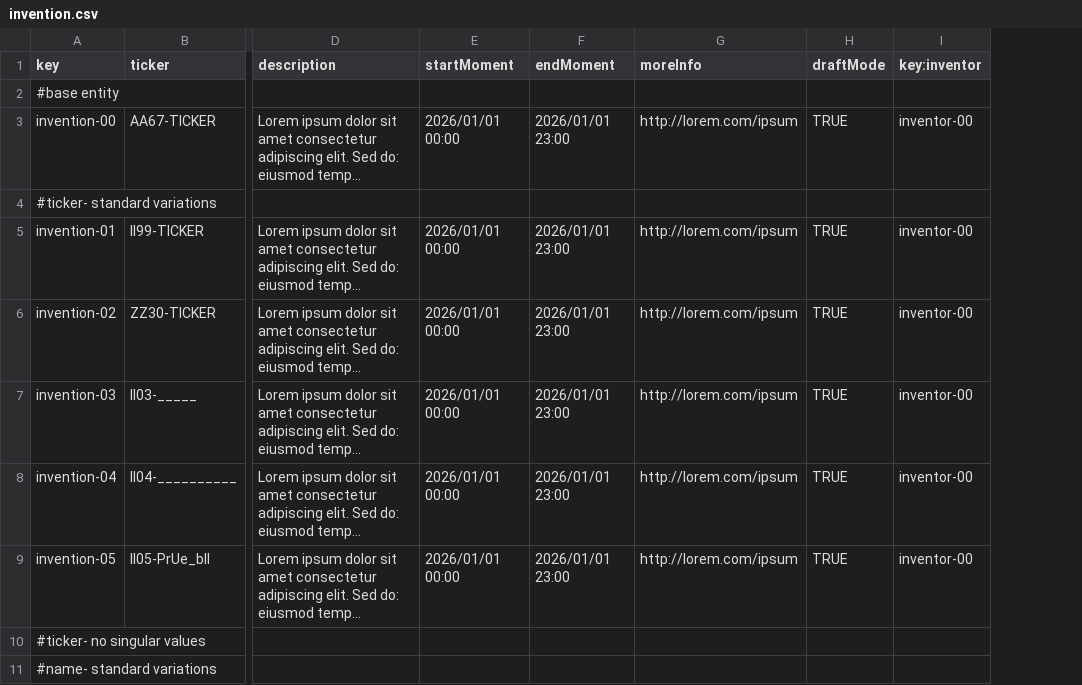
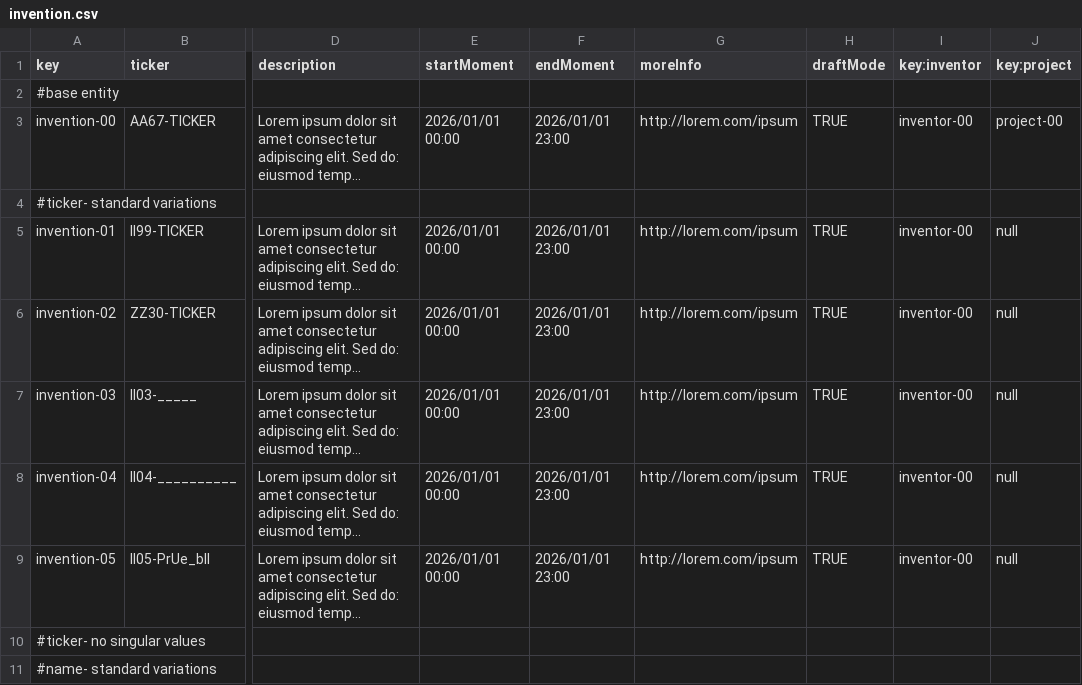
Before and after one commit to AngSanRui/Acme-Starters-B, a CSV file: src/main/resources/WEB-INF/data/sample/batch-01/invention.csv, drawn as a sheet; only a part is shown, gaps mark what is left out; long unchanged cells end in …; the diff names each change by its address in the sheet, - before the commit and + after, or states it on an @@ line.

```diff
--- a/src/main/resources/WEB-INF/data/sample/batch-01/invention.csv
+++ b/src/main/resources/WEB-INF/data/sample/batch-01/invention.csv
+column J (key:project), rows 3-9: project-00 |  | null | null | null | null | null
```
Also changed, not shown: src/main/resources/WEB-INF/data/sample/batch-01/campaign.csv, src/main/resources/WEB-INF/data/sample/batch-01/strategy.csv, 20 other files.
